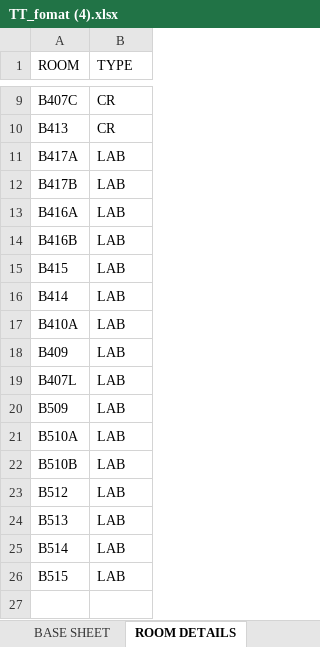
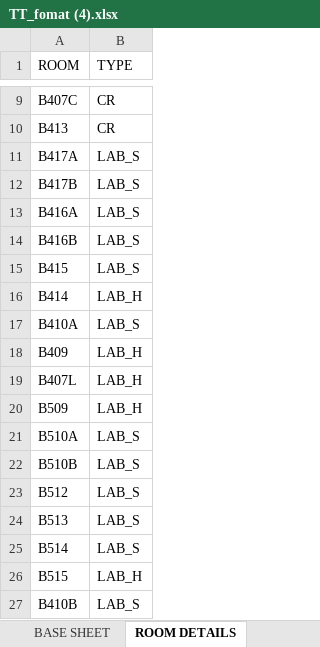
Before and after one commit to compiler041/TT, an Excel workbook: TT_fomat (4).xlsx, sheet ROOM DETAILS, drawn as a sheet; only a part is shown, gaps mark what is left out; values as stored, in another font and other column widths than the file's, no borders; charts and pictures not drawn; the diff names each change by its address in the sheet, - before the commit and + after, or states it on an @@ line.

```diff
--- a/TT_fomat (4).xlsx (sheet ROOM DETAILS)
+++ b/TT_fomat (4).xlsx (sheet ROOM DETAILS)
-B11:B15 (TYPE): LAB
+B11:B15 (TYPE): LAB_S
-B16 (TYPE): LAB
+B16 (TYPE): LAB_H
-B17 (TYPE): LAB
+B17 (TYPE): LAB_S
-B18:B20 (TYPE): LAB
+B18:B20 (TYPE): LAB_H
-B21:B25 (TYPE): LAB
+B21:B25 (TYPE): LAB_S
-B26 (TYPE): LAB
+B26 (TYPE): LAB_H
+row 27: B410B | LAB_S
```
Also changed, not shown: sheet ROOM_NA, sheet BASE SHEET, other sheet tabs, charts or pictures, 24 other files.
